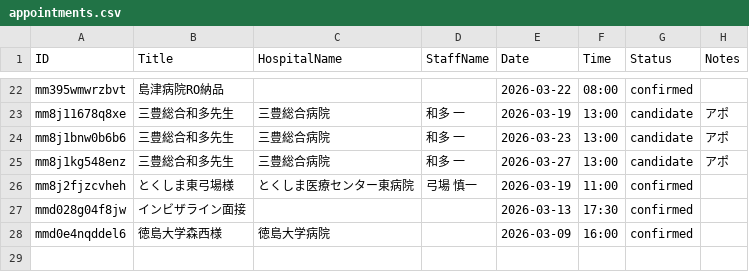
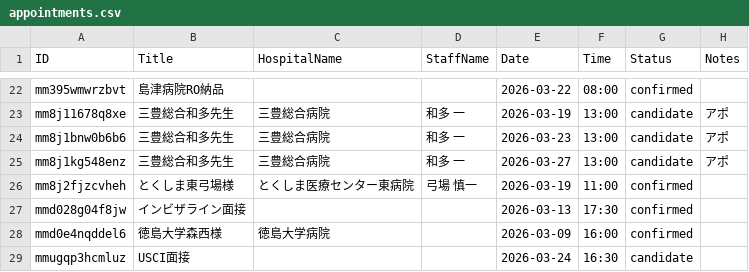
Before and after one commit to namishi9999-dot/hospital-manager, a CSV file: appointments.csv, drawn as a sheet; only a part is shown, gaps mark what is left out.

Commit message:
Update appointments.csv

```diff
--- a/appointments.csv
+++ b/appointments.csv
@@ -28 +28,2 @@ mmd028g04f8jw,インビザライン面接,,,2026-03-13,17:30,confirmed,
 mmd0e4nqddel6,徳島大学森西様,徳島大学病院,,2026-03-09,16:00,confirmed,
+mmugqp3hcmluz,USCI面接,,,2026-03-24,16:30,candidate,
```
